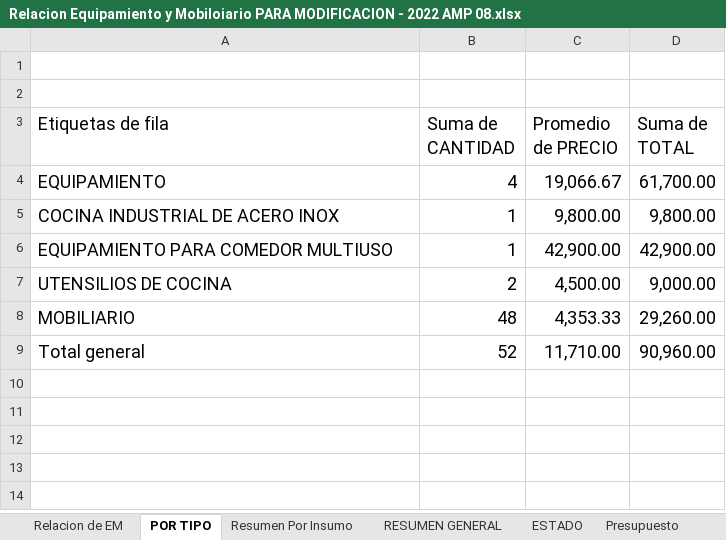
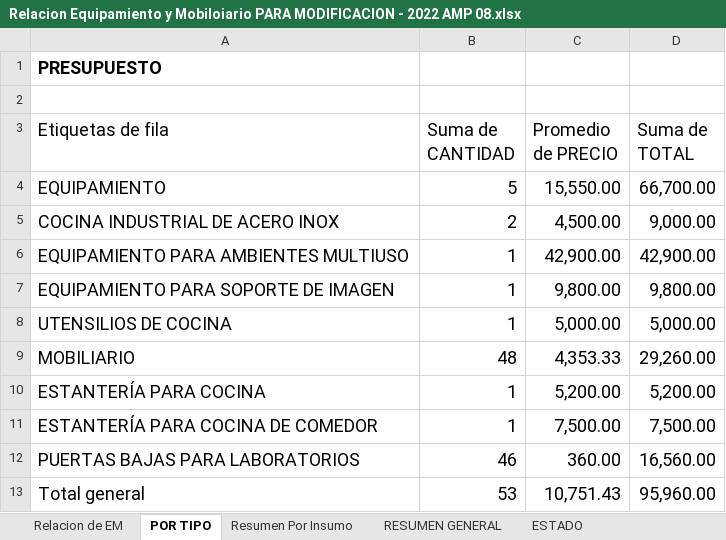
Before and after one commit to mrlivano/Instalaciones_Especiales, an Excel workbook: Equipamiento y Moviliario/Relacion Equipamiento y Mobiloiario PARA MODIFICACION - 2022 AMP 08.xlsx, sheet POR TIPO, drawn as a sheet; values as stored, in another font and other column widths than the file's, no borders; addresses are those after the commit; the diff names each change by its address in the sheet, - before the commit and + after, or states it on an @@ line.

```diff
--- a/Equipamiento y Moviliario/Relacion Equipamiento y Mobiloiario PARA MODIFICACION - 2022 AMP 08.xlsx (sheet POR TIPO)
+++ b/Equipamiento y Moviliario/Relacion Equipamiento y Mobiloiario PARA MODIFICACION - 2022 AMP 08.xlsx (sheet POR TIPO)
-sheet tab: Presupuesto
-A1 (Etiquetas de fila): (empty)
+A1 (Etiquetas de fila): PRESUPUESTO
-B4 (Suma de CANTIDAD): 4
+B4 (Suma de CANTIDAD): 5
-C4 (Promedio de PRECIO): 19,066.67
+C4 (Promedio de PRECIO): 15,550.00
-D4 (Suma de TOTAL): 61,700.00
+D4 (Suma de TOTAL): 66,700.00
-B5 (Suma de CANTIDAD): 1
+B5 (Suma de CANTIDAD): 2
-C5 (Promedio de PRECIO): 9,800.00
+C5 (Promedio de PRECIO): 4,500.00
-D5 (Suma de TOTAL): 9,800.00
+D5 (Suma de TOTAL): 9,000.00
-A6 (Etiquetas de fila): EQUIPAMIENTO PARA COMEDOR MULTIUSO
+A6 (Etiquetas de fila): EQUIPAMIENTO PARA AMBIENTES MULTIUSO
+row 7: EQUIPAMIENTO PARA SOPORTE DE IMAGEN | 1 | 9,800.00 | 9,800.00
-B8 (Suma de CANTIDAD): 2
+B8 (Suma de CANTIDAD): 1
-C8 (Promedio de PRECIO): 4,500.00
+C8 (Promedio de PRECIO): 5,000.00
-D8 (Suma de TOTAL): 9,000.00
+D8 (Suma de TOTAL): 5,000.00
+row 10: ESTANTERÍA PARA COCINA | 1 | 5,200.00 | 5,200.00
+row 11: ESTANTERÍA PARA COCINA DE COMEDOR | 1 | 7,500.00 | 7,500.00
+row 12: PUERTAS BAJAS PARA LABORATORIOS | 46 | 360.00 | 16,560.00
-B13 (Suma de CANTIDAD): 52
+B13 (Suma de CANTIDAD): 53
-C13 (Promedio de PRECIO): 11,710.00
+C13 (Promedio de PRECIO): 10,751.43
-D13 (Suma de TOTAL): 90,960.00
+D13 (Suma de TOTAL): 95,960.00
```
Also changed, not shown: sheet Resumen Por Insumo, sheet RESUMEN GENERAL, sheet ESTADO, sheet Relacion de EM, formulas that keep their value, 10 other files.
